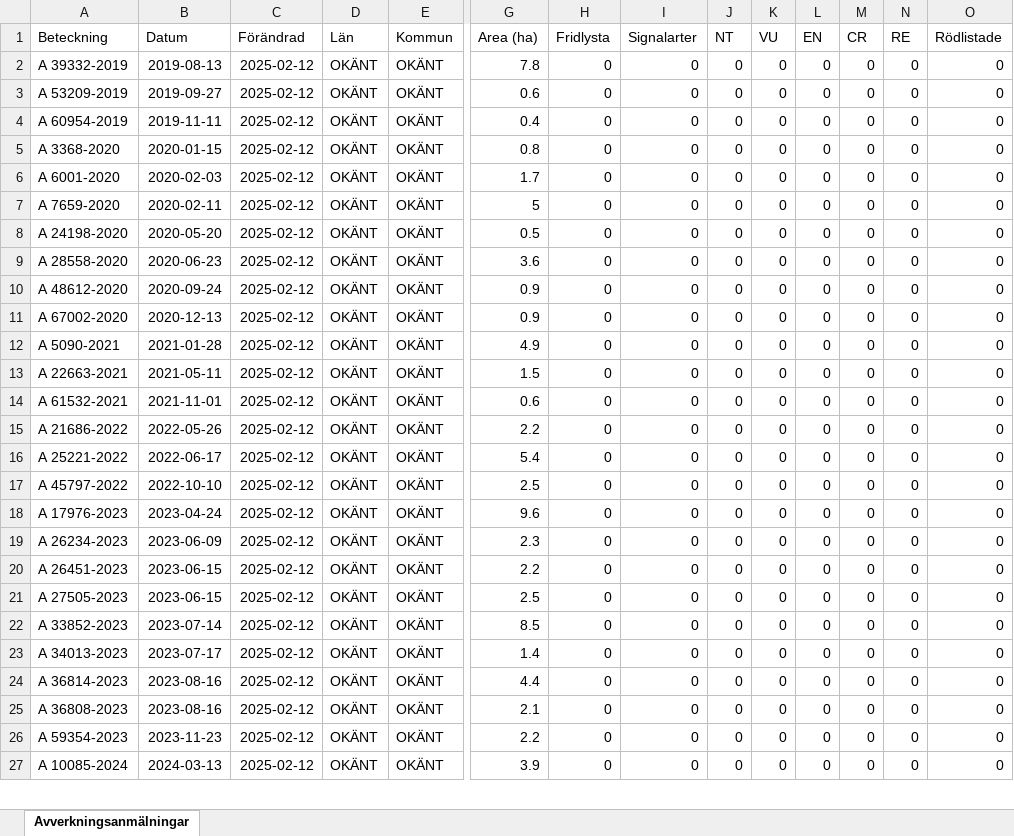
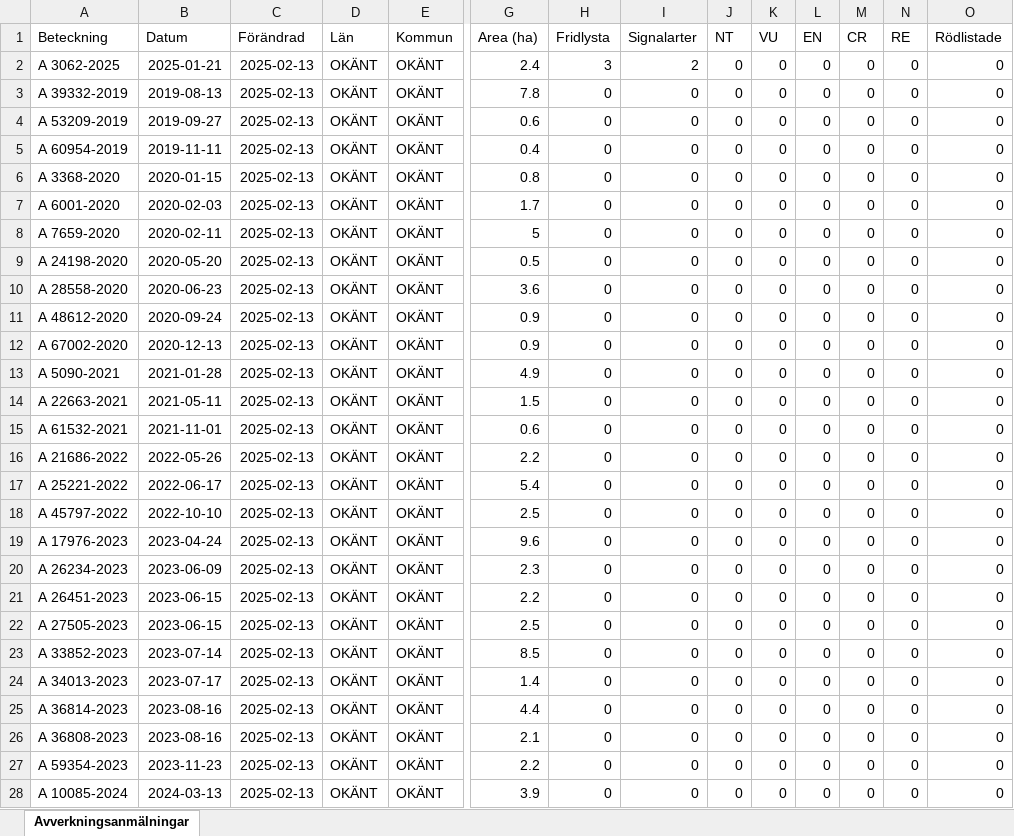
Before and after one commit to klasma/Logging_0000, an Excel workbook: Översikt OKÄNT.xlsx, sheet Avverkningsanmälningar, drawn as a sheet; only a part is shown, gaps mark what is left out; values as stored, in another font and other column widths than the file's, no borders; addresses are those after the commit; rows hold the shown columns only; the diff covers the shown part only; the diff names each change by its address in the sheet, - before the commit and + after, or states it on an @@ line.

```diff
--- a/Översikt OKÄNT.xlsx (sheet Avverkningsanmälningar)
+++ b/Översikt OKÄNT.xlsx (sheet Avverkningsanmälningar)
+row 2: A 3062-2025 | 2025-01-21 | 2025-02-13 | OKÄNT | OKÄNT | 2.4 | 3 | 2 | 0 | 0 | 0 | 0 | 0 | 0
-C3:C28 (Förändrad): 2025-02-12
+C3:C28 (Förändrad): 2025-02-13
```
Also changed, not shown: 3 added rows and 10 edited cells elsewhere in this sheet, 7 other files.
